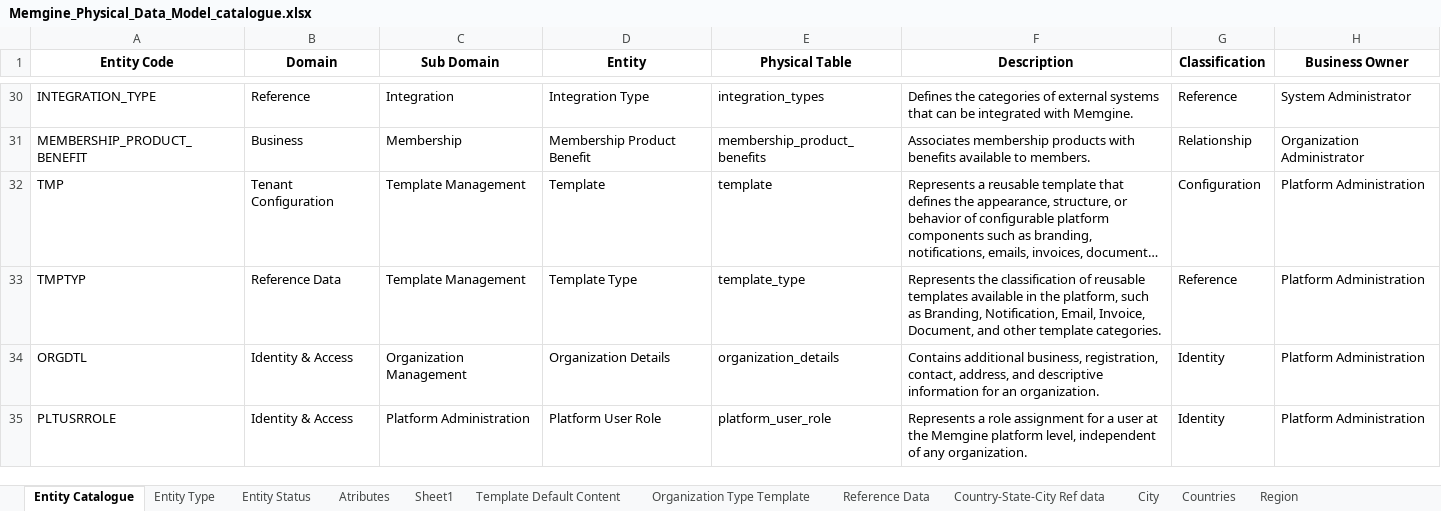
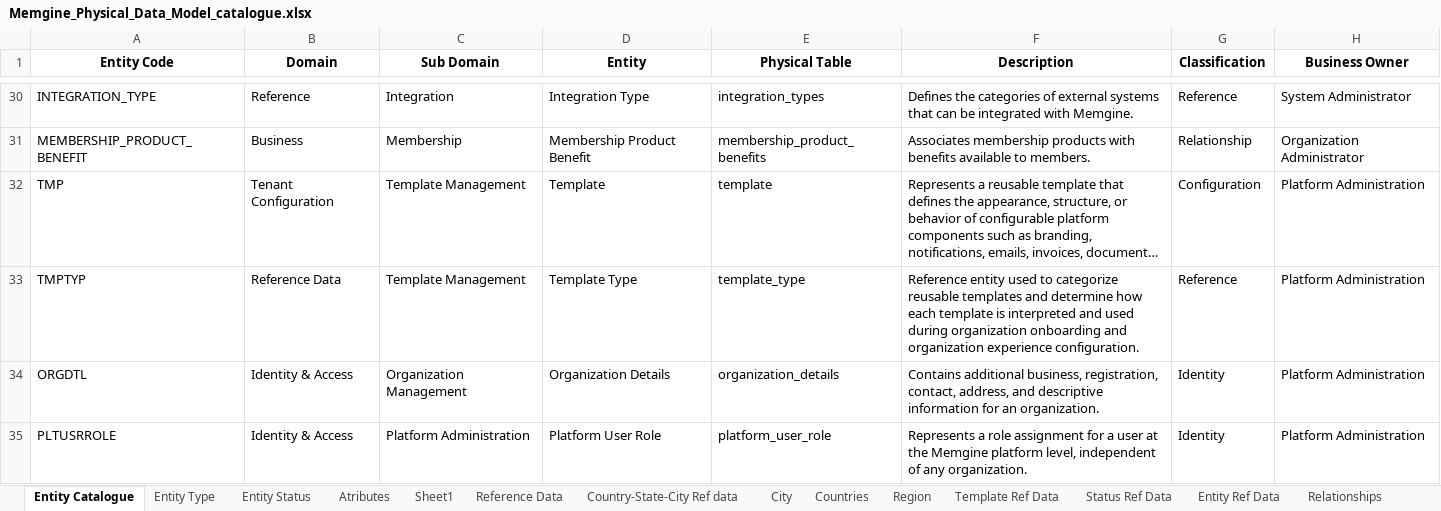
Before and after one commit to mynikatech/memgine, an Excel workbook: docs/domain/Memgine_Physical_Data_Model_catalogue.xlsx, sheet Entity Catalogue, drawn as a sheet; only a part is shown, gaps mark what is left out; long unchanged cells end in …; values as stored, in another font and other column widths than the file's, no borders; table styles not drawn; the diff names each change by its address in the sheet, - before the commit and + after, or states it on an @@ line.

```diff
--- a/docs/domain/Memgine_Physical_Data_Model_catalogue.xlsx (sheet Entity Catalogue)
+++ b/docs/domain/Memgine_Physical_Data_Model_catalogue.xlsx (sheet Entity Catalogue)
-sheet tab: Template Default Content
-sheet tab: Organization Type Template
-F33 (Description): Represents the classification of reusable templates available in the platform, such as Branding, Notification, Email, Invoice, Document, and other template categories.
+F33 (Description): Reference entity used to categorize reusable templates and determine how each template is interpreted and used during organization onboarding and organization experience configuration.
```
Also changed, not shown: sheet Atributes, sheet Relationships, sheet Reference Data, 15 other files.
